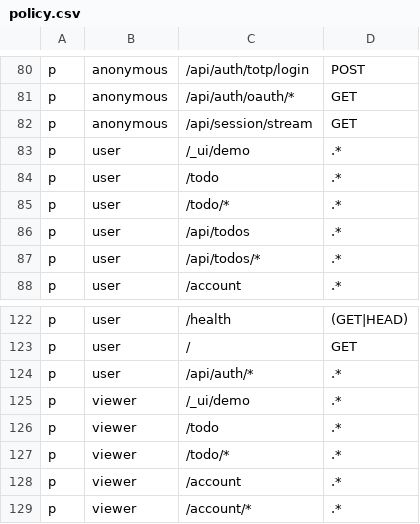
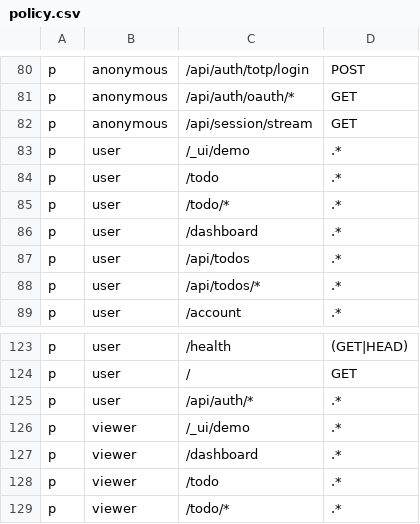
Before and after one commit to calionauta/gogogo, a CSV file: internal/rbac/casbin/policy.csv, drawn as a sheet; only a part is shown, gaps mark what is left out; the shorter side is filled out with more unchanged rows.

Commit message:
feat(dashboard): host the dashboard.card slot in a real page
`dashboard.card` was shape-only: registration, install and catalog review
refused a contribution because no page drew it. The dashboard now exists as
a self-mounting unit (capability Register + generated registration, the
account pattern): a signed-in summary (open todos, inbox) above the card
grid the slot renders. The slot flips from unhosted to offered with
HostDashboardPage; the refusal tests that pinned the old state are flipped
to pin the new one, and the catalog review loses its now-impossible
no-host case.

The host pays its dues like every route-owning unit: the capability row,
the two policy rows (user and viewer, matching the rail's visibility), the
Modules + viewerModules entries, the vendored grid-view icon, and the
generated units list. The page renders fragments by title; it never learns
a recipe id, so the slot contract holds from both sides.

```diff
--- a/internal/rbac/casbin/policy.csv
+++ b/internal/rbac/casbin/policy.csv
@@ -85,2 +85,3 @@ p, user, /todo, .*
 p, user, /todo/*, .*
+p, user, /dashboard, .*
 p, user, /api/todos, .*
@@ -125,2 +126,3 @@ p, user, /api/auth/*, .*
 p, viewer, /_ui/demo, .*
+p, viewer, /dashboard, .*
 p, viewer, /todo, .*
```
Also changed, not shown: 16 other files.
